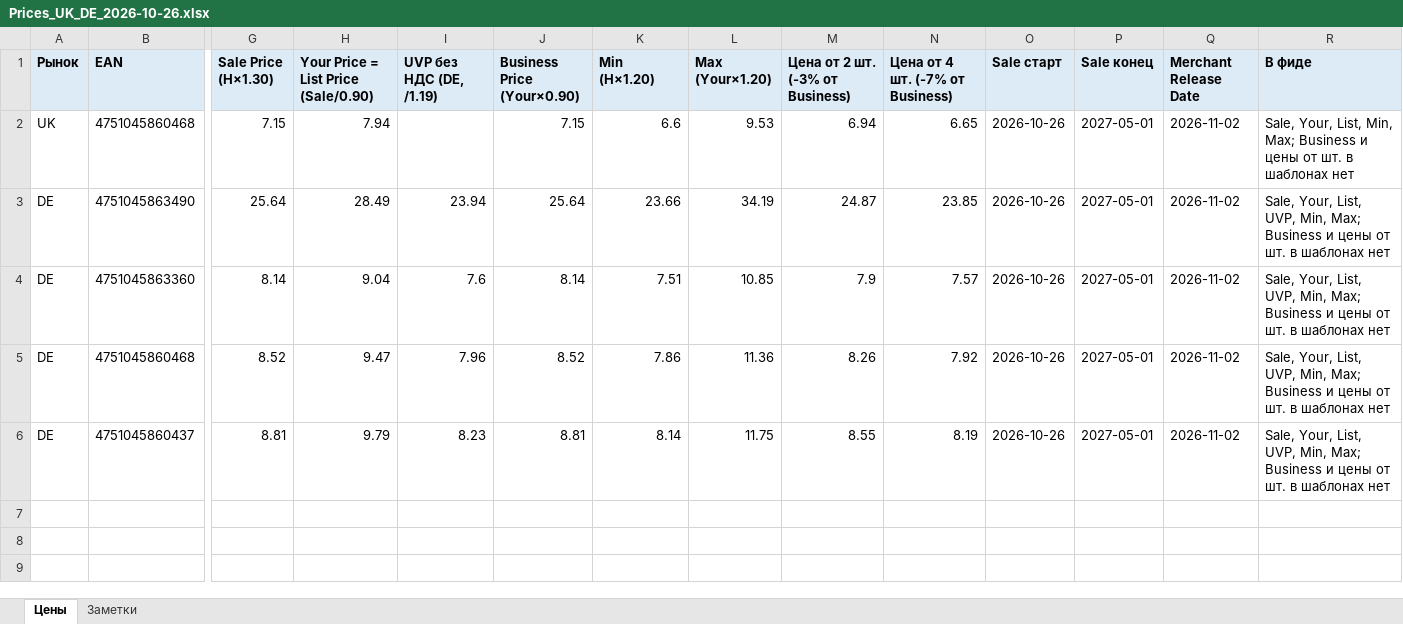
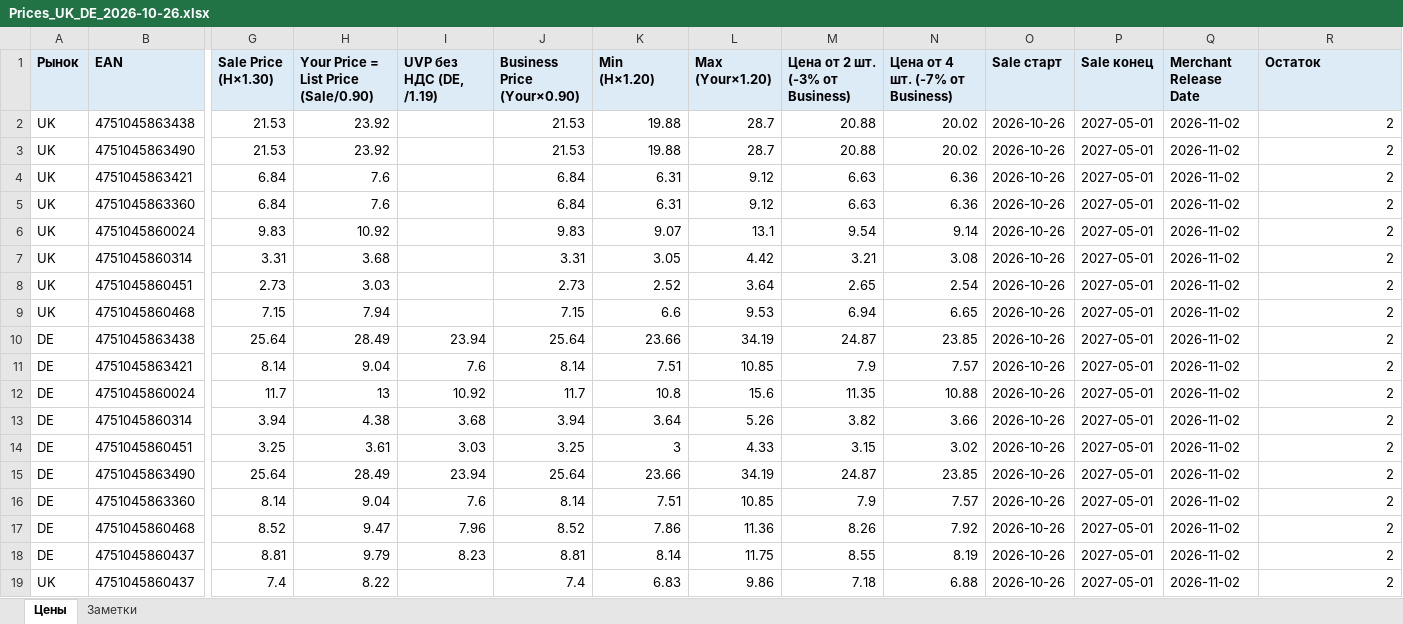
Before and after one commit to business2business17-ui/Zaptieka-Feed-TTH, an Excel workbook: Prices_UK_DE_2026-10-26.xlsx, sheet Цены, drawn as a sheet; only a part is shown, gaps mark what is left out; values as stored, in another font and other column widths than the file's, no borders; addresses are those after the commit; rows hold the shown columns only; the diff names each change by its address in the sheet, - before the commit and + after, or states it on an @@ line.

```diff
--- a/Prices_UK_DE_2026-10-26.xlsx (sheet Цены)
+++ b/Prices_UK_DE_2026-10-26.xlsx (sheet Цены)
-R1: В фиде
+R1: Остаток
+row 2: UK | 4751045863438 | 21.53 | 23.92 |  | 21.53 | 19.88 | 28.7 | 20.88 | 20.02 | 2026-10-26 | 2027-05-01 | 2026-11-02 | 2
+row 3: UK | 4751045863490 | 21.53 | 23.92 |  | 21.53 | 19.88 | 28.7 | 20.88 | 20.02 | 2026-10-26 | 2027-05-01 | 2026-11-02 | 2
+row 4: UK | 4751045863421 | 6.84 | 7.6 |  | 6.84 | 6.31 | 9.12 | 6.63 | 6.36 | 2026-10-26 | 2027-05-01 | 2026-11-02 | 2
+row 5: UK | 4751045863360 | 6.84 | 7.6 |  | 6.84 | 6.31 | 9.12 | 6.63 | 6.36 | 2026-10-26 | 2027-05-01 | 2026-11-02 | 2
+row 6: UK | 4751045860024 | 9.83 | 10.92 |  | 9.83 | 9.07 | 13.1 | 9.54 | 9.14 | 2026-10-26 | 2027-05-01 | 2026-11-02 | 2
+row 7: UK | 4751045860314 | 3.31 | 3.68 |  | 3.31 | 3.05 | 4.42 | 3.21 | 3.08 | 2026-10-26 | 2027-05-01 | 2026-11-02 | 2
+row 8: UK | 4751045860451 | 2.73 | 3.03 |  | 2.73 | 2.52 | 3.64 | 2.65 | 2.54 | 2026-10-26 | 2027-05-01 | 2026-11-02 | 2
-R9 (Остаток): Sale, Your, List, Min, Max; Business и цены от шт. в шаблонах нет
+R9 (Остаток): 2
+row 10: DE | 4751045863438 | 25.64 | 28.49 | 23.94 | 25.64 | 23.66 | 34.19 | 24.87 | 23.85 | 2026-10-26 | 2027-05-01 | 2026-11-02 | 2
+row 11: DE | 4751045863421 | 8.14 | 9.04 | 7.6 | 8.14 | 7.51 | 10.85 | 7.9 | 7.57 | 2026-10-26 | 2027-05-01 | 2026-11-02 | 2
+row 12: DE | 4751045860024 | 11.7 | 13 | 10.92 | 11.7 | 10.8 | 15.6 | 11.35 | 10.88 | 2026-10-26 | 2027-05-01 | 2026-11-02 | 2
+row 13: DE | 4751045860314 | 3.94 | 4.38 | 3.68 | 3.94 | 3.64 | 5.26 | 3.82 | 3.66 | 2026-10-26 | 2027-05-01 | 2026-11-02 | 2
+row 14: DE | 4751045860451 | 3.25 | 3.61 | 3.03 | 3.25 | 3 | 4.33 | 3.15 | 3.02 | 2026-10-26 | 2027-05-01 | 2026-11-02 | 2
-R15:R18 (Остаток): Sale, Your, List, UVP, Min, Max; Business и цены от шт. в шаблонах нет
+R15:R18 (Остаток): 2
+row 19: UK | 4751045860437 | 7.4 | 8.22 |  | 7.4 | 6.83 | 9.86 | 7.18 | 6.88 | 2026-10-26 | 2027-05-01 | 2026-11-02 | 2
```
Also changed, not shown: sheet Заметки, 7 other files.
